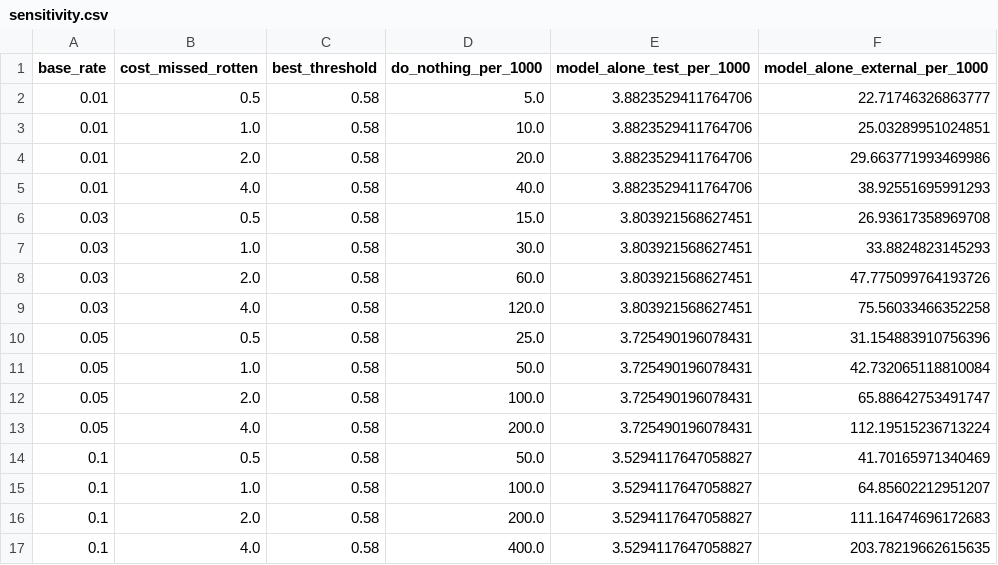
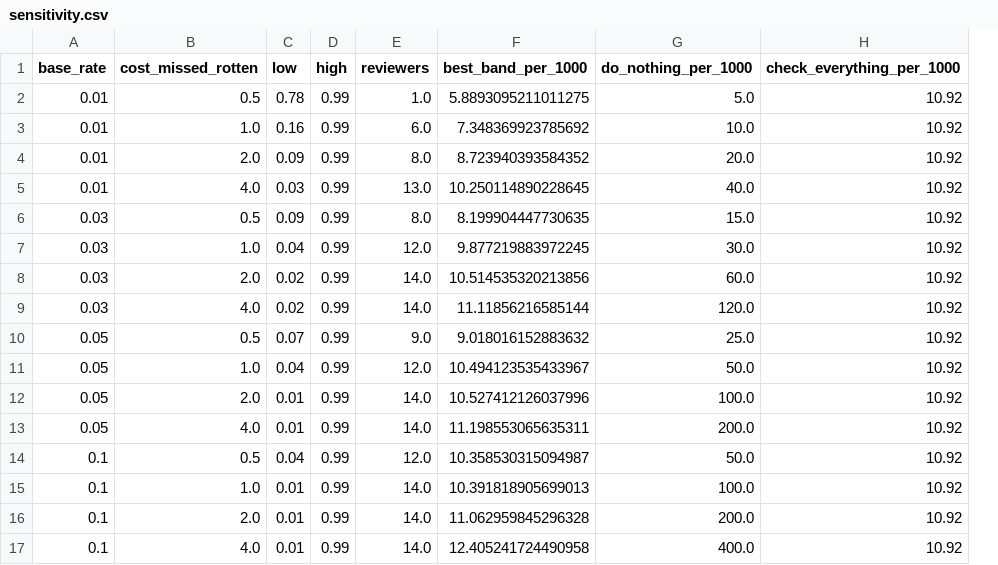
Before and after one commit to rakanhourani/daiist-assignment-2, a CSV file: artifacts/sensitivity.csv, drawn as a sheet; removed rows and columns are numbered as before the commit, all else as after; the diff names each change by its address in the sheet, - before the commit and + after, or states it on an @@ line.

```diff
--- a/artifacts/sensitivity.csv
+++ b/artifacts/sensitivity.csv
-column C (best_threshold), rows 2-17: all 0.58
+column C (low), rows 2-17: 0.78 | 0.16 | 0.09 | 0.03 | 0.09 | 0.04 | 0.02 | 0.02 | 0.07 | 0.04 | 0.01 | 0.01 | 0.04 | 0.01 | 0.01 | 0.01
+column D (high), rows 2-17: all 0.99
+column E (reviewers), rows 2-17: 1.0 | 6.0 | 8.0 | 13.0 | 8.0 | 12.0 | 14.0 | 14.0 | 9.0 | 12.0 | 14.0 | 14.0 | 12.0 | 14.0 | 14.0 | 14.0
+column F (best_band_per_1000), rows 2-17: 5.8893095211011275 | 7.348369923785692 | 8.723940393584352 | 10.250114890228645 | 8.199904447730635 | 9.877219883972245 | 10.514535320213856 | 11.11856216585144 | 9.018016152883632 | 10.494123535433967 | 10.527412126037996 | 11.198553065635311 | 10.358530315094987 | 10.391818905699013 | 11.062959845296328 | 12.405241724490958
-column E (model_alone_test_per_1000), rows 2-17: 3.8823529411764706 | 3.8823529411764706 | 3.8823529411764706 | 3.8823529411764706 | 3.803921568627451 | 3.803921568627451 | 3.803921568627451 | 3.803921568627451 | 3.725490196078431 | 3.725490196078431 | 3.725490196078431 | 3.725490196078431 | 3.5294117647058827 | 3.5294117647058827 | 3.5294117647058827 | 3.5294117647058827
-column F (model_alone_external_per_1000), rows 2-17: 22.71746326863777 | 25.03289951024851 | 29.663771993469986 | 38.92551695991293 | 26.93617358969708 | 33.8824823145293 | 47.775099764193726 | 75.56033466352258 | 31.154883910756396 | 42.732065118810084 | 65.88642753491747 | 112.19515236713224 | 41.70165971340469 | 64.85602212951207 | 111.16474696172683 | 203.78219662615635
+column H (check_everything_per_1000), rows 2-17: all 10.92
```
Also changed, not shown: artifacts/cost_sweep.csv, 7 other files.
